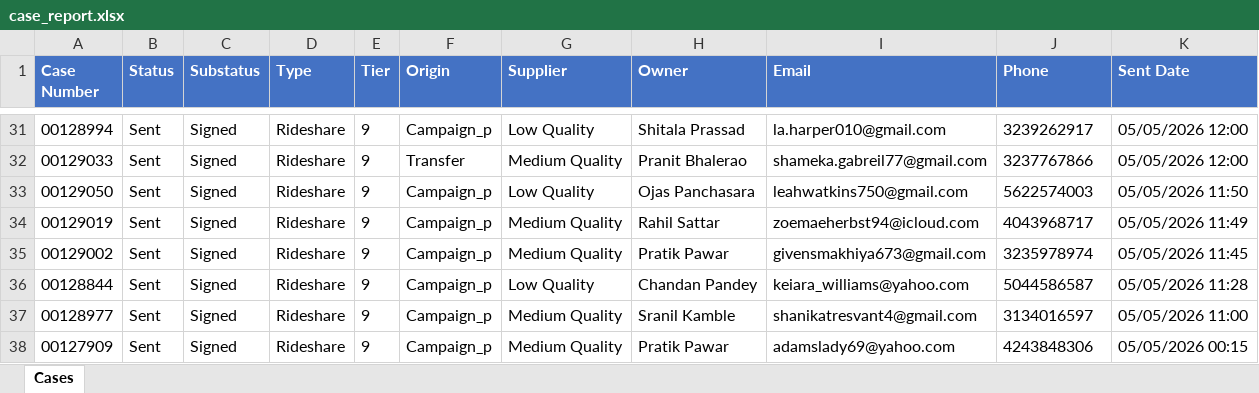
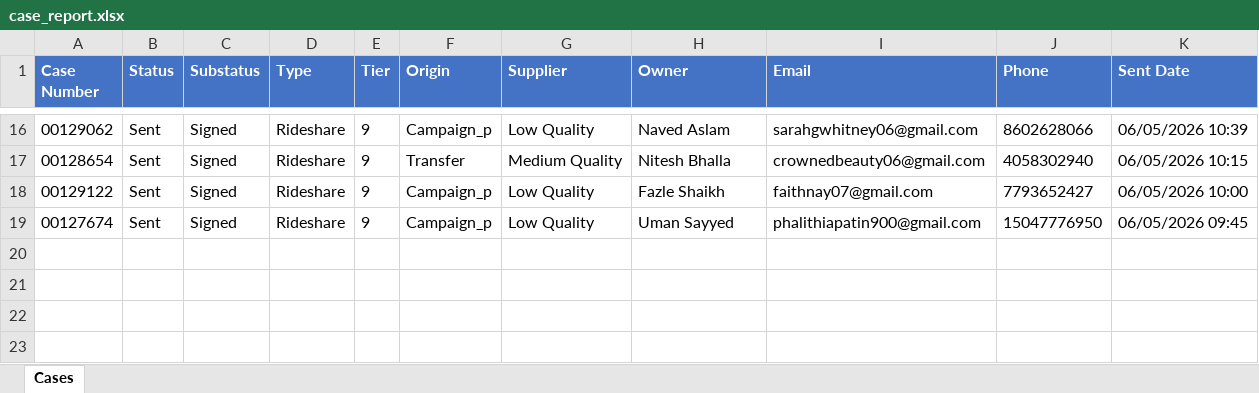
Before and after one commit to SistemasImg/dashboardTI_Backend, an Excel workbook: src/uploads/excel-exports/case_report.xlsx, sheet Cases, drawn as a sheet; only a part is shown, gaps mark what is left out; values as stored, in another font and other column widths than the file's, no borders; removed rows and columns are numbered as before the commit, all else as after; the diff covers the shown part only; the diff names each change by its address in the sheet, - before the commit and + after, or states it on an @@ line.

```diff
--- a/src/uploads/excel-exports/case_report.xlsx (sheet Cases)
+++ b/src/uploads/excel-exports/case_report.xlsx (sheet Cases)
-A16 (Case Number): 00128994
+A16 (Case Number): 00129062
-H16 (Owner): Shitala Prassad
+H16 (Owner): Naved Aslam
-I16 (Email): la.harper010@gmail.com
+I16 (Email): sarahgwhitney06@gmail.com
-J16 (Phone): 3239262917
+J16 (Phone): 8602628066
-K16 (Sent Date): 05/05/2026 12:00
+K16 (Sent Date): 06/05/2026 10:39
-A17 (Case Number): 00129033
+A17 (Case Number): 00128654
-H17 (Owner): Pranit Bhalerao
+H17 (Owner): Nitesh Bhalla
-I17 (Email): shameka.gabreil77@gmail.com
+I17 (Email): crownedbeauty06@gmail.com
-J17 (Phone): 3237767866
+J17 (Phone): 4058302940
-K17 (Sent Date): 05/05/2026 12:00
+K17 (Sent Date): 06/05/2026 10:15
-A18 (Case Number): 00129050
+A18 (Case Number): 00129122
-H18 (Owner): Ojas Panchasara
+H18 (Owner): Fazle Shaikh
-I18 (Email): leahwatkins750@gmail.com
+I18 (Email): faithnay07@gmail.com
-J18 (Phone): 5622574003
+J18 (Phone): 7793652427
-K18 (Sent Date): 05/05/2026 11:50
+K18 (Sent Date): 06/05/2026 10:00
-row 34: 00129019 | Sent | Signed | Rideshare | 9 | Campaign_p | Medium Quality | Rahil Sattar | zoemaeherbst94@icloud.com | 4043968717 | 05/05/2026 11:49
-row 35: 00129002 | Sent | Signed | Rideshare | 9 | Campaign_p | Medium Quality | Pratik Pawar | givensmakhiya673@gmail.com | 3235978974 | 05/05/2026 11:45
-A19 (Case Number): 00128844
+A19 (Case Number): 00127674
-H19 (Owner): Chandan Pandey
+H19 (Owner): Uman Sayyed
-I19 (Email): keiara_williams@yahoo.com
+I19 (Email): phalithiapatin900@gmail.com
-J19 (Phone): 5044586587
+J19 (Phone): 15047776950
-K19 (Sent Date): 05/05/2026 11:28
+K19 (Sent Date): 06/05/2026 09:45
-row 37: 00128977 | Sent | Signed | Rideshare | 9 | Campaign_p | Medium Quality | Sranil Kamble | shanikatresvant4@gmail.com | 3134016597 | 05/05/2026 11:00
-row 38: 00127909 | Sent | Signed | Rideshare | 9 | Campaign_p | Medium Quality | Pratik Pawar | adamslady69@yahoo.com | 4243848306 | 05/05/2026 00:15
```
Also changed, not shown: 3 added rows, 18 removed rows and 48 edited cells elsewhere in this sheet, 5 other files.
